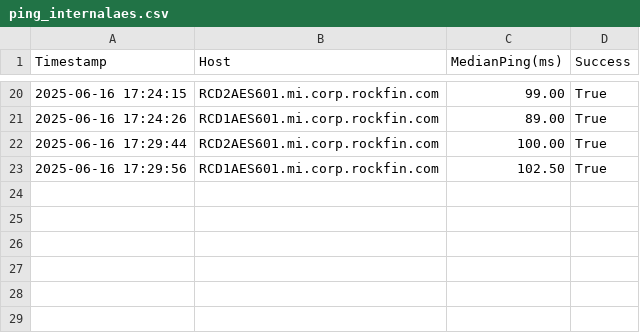
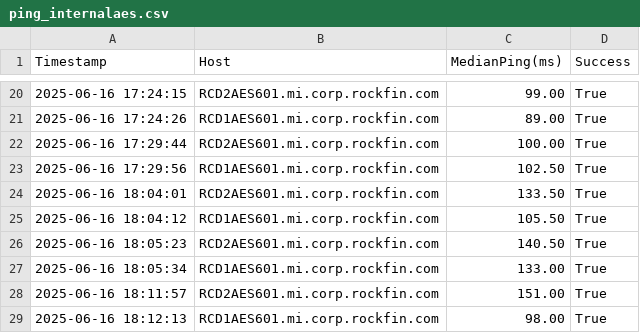
Before and after one commit to pguzmang/NetworkCheck, a CSV file: NetworkCheck/bin/Debug/net9.0/NetworkTestResults/ping_internalaes.csv, drawn as a sheet; only a part is shown, gaps mark what is left out; the diff names each change by its address in the sheet, - before the commit and + after, or states it on an @@ line.

Commit message:
Feature(Results file): Improving results file
 Improving results file

```diff
--- a/NetworkCheck/bin/Debug/net9.0/NetworkTestResults/ping_internalaes.csv
+++ b/NetworkCheck/bin/Debug/net9.0/NetworkTestResults/ping_internalaes.csv
+row 24: 2025-06-16 18:04:01 | RCD2AES601.mi.corp.rockfin.com | 133.50 | True
+row 25: 2025-06-16 18:04:12 | RCD1AES601.mi.corp.rockfin.com | 105.50 | True
+row 26: 2025-06-16 18:05:23 | RCD2AES601.mi.corp.rockfin.com | 140.50 | True
+row 27: 2025-06-16 18:05:34 | RCD1AES601.mi.corp.rockfin.com | 133.00 | True
+row 28: 2025-06-16 18:11:57 | RCD2AES601.mi.corp.rockfin.com | 151.00 | True
+row 29: 2025-06-16 18:12:13 | RCD1AES601.mi.corp.rockfin.com | 98.00 | True
```
Also changed, not shown: NetworkCheck/bin/Debug/net9.0/NetworkTestResults/jitter_external.csv, NetworkCheck/bin/Debug/net9.0/NetworkTestResults/jitter_internal.csv, 16 other files.
